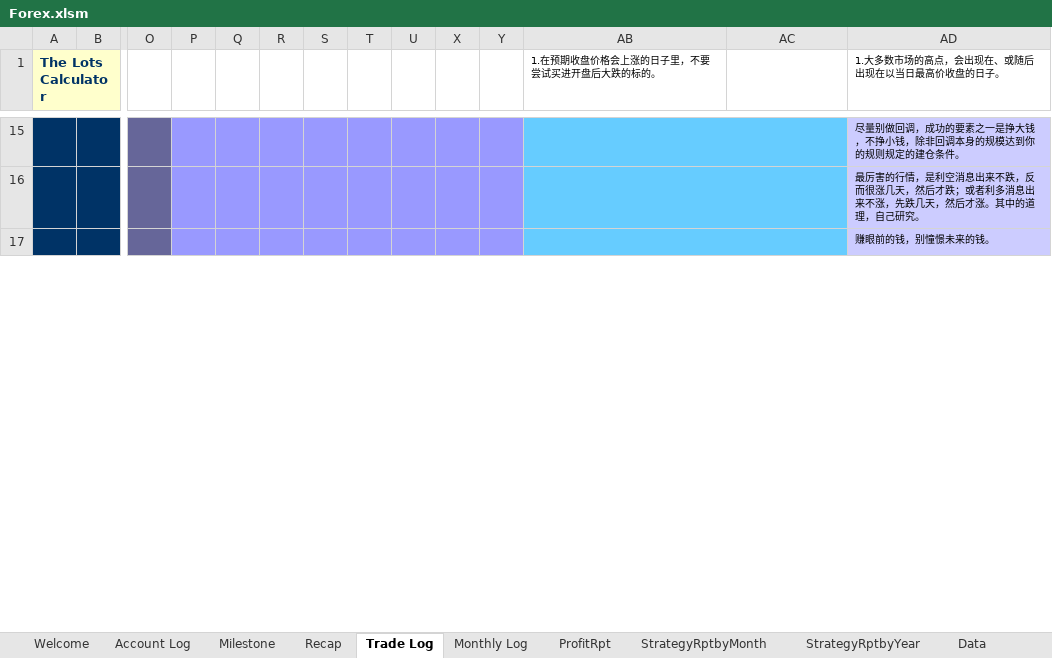
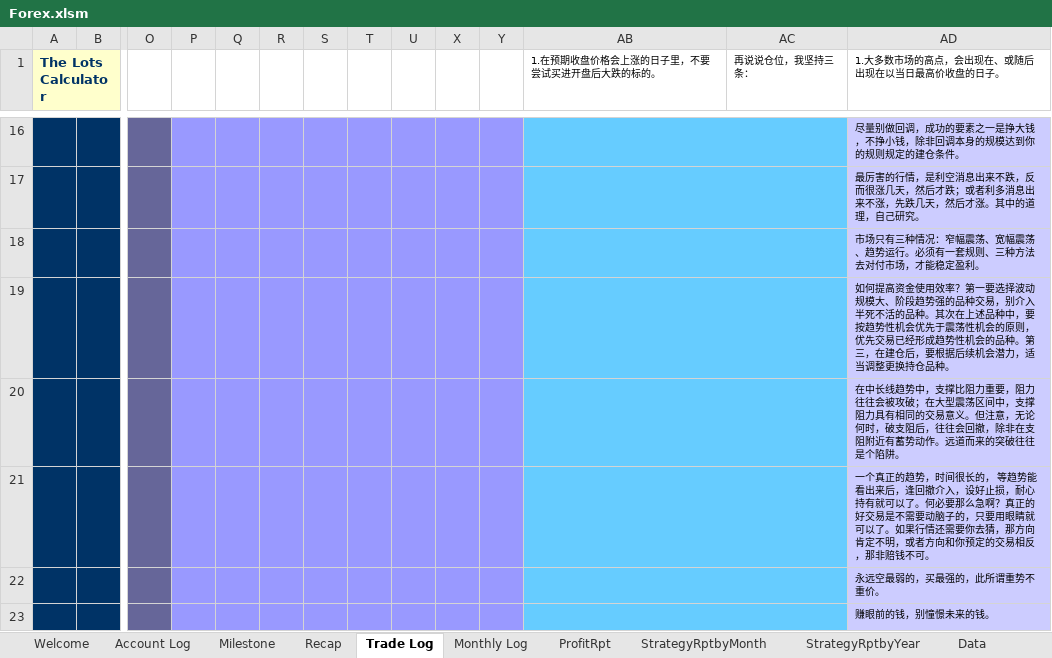
Before and after one commit to vlan99/Trading, an Excel workbook: MT4/Trend/Forex.xlsm, sheet Trade Log, drawn as a sheet; only a part is shown, gaps mark what is left out; values as stored, in another font and other column widths than the file's, no borders; charts and pictures not drawn; rows hold the shown columns only; the diff covers the shown part only; the diff names each change by its address in the sheet, - before the commit and + after, or states it on an @@ line.

```diff
--- a/MT4/Trend/Forex.xlsm (sheet Trade Log)
+++ b/MT4/Trend/Forex.xlsm (sheet Trade Log)
-AC1: (empty)
+AC1: 再说说仓位，我坚持三条：
+row 18:  |  |  |  |  |  |  |  |  |  |  |  |  | 市场只有三种情况：窄幅震荡、宽幅震荡、趋势运行。必须有一套规则、三种方法去对付市场，才能稳定盈利。
+row 19:  |  |  |  |  |  |  |  |  |  |  |  |  | 如何提高资金使用效率？第一要选择波动规模大、阶段趋势强的品种交易，别介入半死不活的品种。其次在上述品种中，要按趋势性机会优先于震荡性机会的原则，优先交易已经形成趋势性机会的品种。第三，在建仓后，要根据后续机会潜力，适当调整更换持仓品种。
+row 20:  |  |  |  |  |  |  |  |  |  |  |  |  | 在中长线趋势中，支撑比阻力重要，阻力往往会被攻破；在大型震荡区间中，支撑阻力具有相同的交易意义。但注意，无论何时，破支阻后，往往会回撤，除非在支阻附近有蓄势动作。远道而来的突破往往是个陷阱。
+row 21:  |  |  |  |  |  |  |  |  |  |  |  |  | 一个真正的趋势，时间很长的， 等趋势能看出来后，逢回撤介入，设好止损，耐心持有就可以了。何必要那么急啊？真正的好交易是不需要动脑子的，只要用眼睛就可以了。如果行情还需要你去猜，那方向肯定不明，或者方向和你预定的交易相反，那非赔钱不可。
+row 22:  |  |  |  |  |  |  |  |  |  |  |  |  | 永远空最弱的，买最强的，此所谓重势不重价。
```
Also changed, not shown: 1 added row, 6 removed rows and 3 edited cells elsewhere in this sheet, sheet Data, formulas that keep their value, 23 other files.
